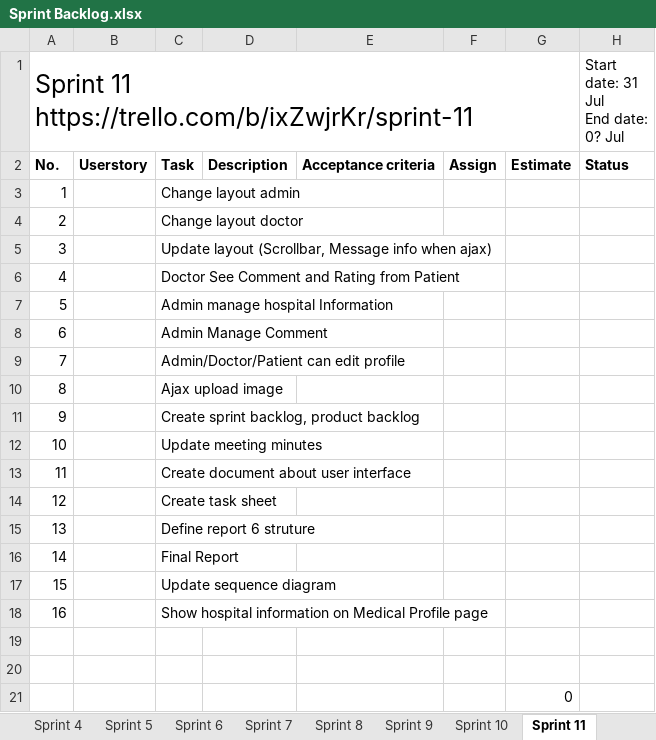
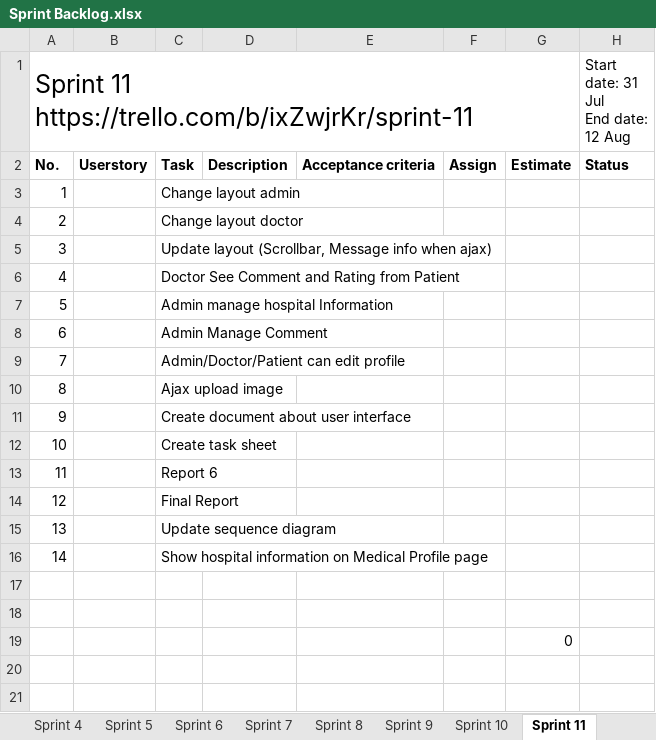
Before and after one commit to palaniellappank/online-medical-consultant-system, an Excel workbook: Document/SCRUM/Sprint Backlog.xlsx, sheet Sprint 11, drawn as a sheet; values as stored, in another font and other column widths than the file's, no borders; conditional formats and table styles not drawn; removed rows and columns are numbered as before the commit, all else as after; ↵ is a line break in a cell; the diff names each change by its address in the sheet, - before the commit and + after, or states it on an @@ line.

Commit message:
Update Sprint Backlog

```diff
--- a/Document/SCRUM/Sprint Backlog.xlsx (sheet Sprint 11)
+++ b/Document/SCRUM/Sprint Backlog.xlsx (sheet Sprint 11)
-H1: Start date: 31 Jul ↵ End date: 0? Jul
+H1: Start date: 31 Jul ↵ End date: 12 Aug
-row 11: 9 |  | Create sprint backlog, product backlog
-row 12: 10 |  | Update meeting minutes
@@ column A renumbered between rows 11 and 16 @@
-C13: Define report 6 struture
+C13: Report 6
```
Also changed, not shown: other sheet tabs.
